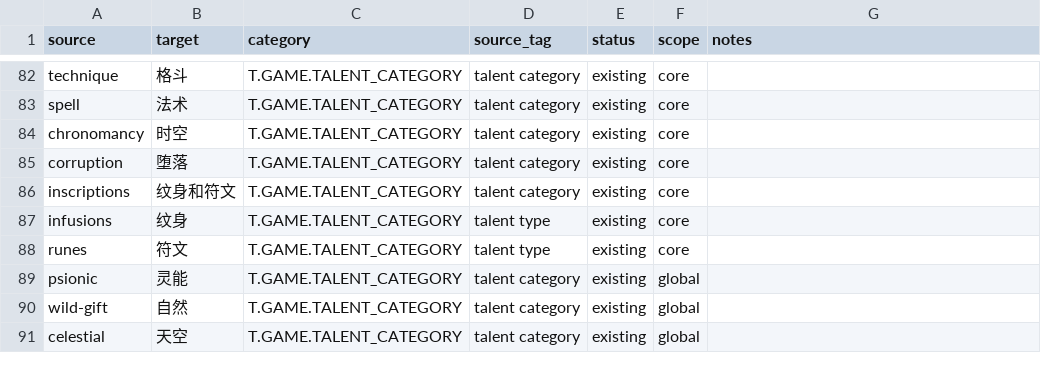
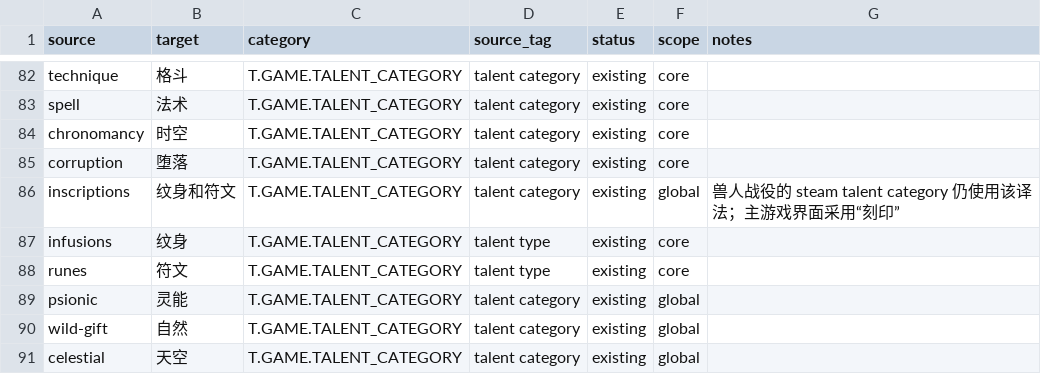
Before and after one commit to yutio8888/tome4-chinese-translation, a TSV file: terminology.tsv, drawn as a sheet; only a part is shown, gaps mark what is left out; the diff covers the shown part only.

```diff
--- a/terminology.tsv
+++ b/terminology.tsv
@@ -85,3 +85,3 @@ chronomancy	时空	T.GAME.TALENT_CATEGORY	talent category	existing	core
 corruption	堕落	T.GAME.TALENT_CATEGORY	talent category	existing	core	
-inscriptions	纹身和符文	T.GAME.TALENT_CATEGORY	talent category	existing	core	
+inscriptions	纹身和符文	T.GAME.TALENT_CATEGORY	talent category	existing	global	兽人战役的 steam talent category 仍使用该译法；主游戏界面采用“刻印”
 infusions	纹身	T.GAME.TALENT_CATEGORY	talent type	existing	core	
```
Also changed, not shown: 25 added rows and 6 edited cells elsewhere in this file, 3 other files.
